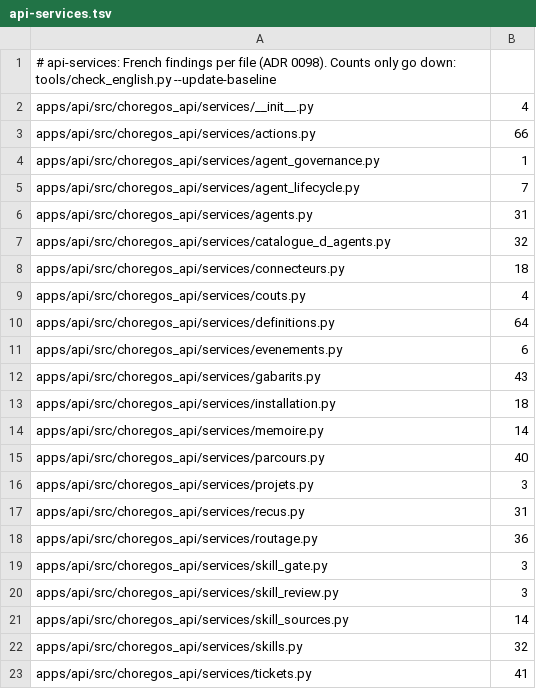
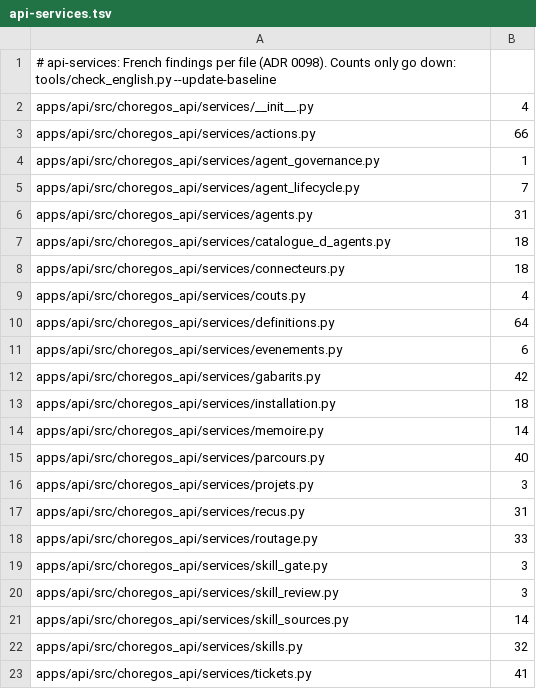
Before and after one commit to VargaFoundation/choregos, a TSV file: tools/english_baseline/api-services.tsv, drawn as a sheet.

```diff
--- a/tools/english_baseline/api-services.tsv
+++ b/tools/english_baseline/api-services.tsv
@@ -6,3 +6,3 @@ apps/api/src/choregos_api/services/agent_lifecycle.py	7
 apps/api/src/choregos_api/services/agents.py	31
-apps/api/src/choregos_api/services/catalogue_d_agents.py	32
+apps/api/src/choregos_api/services/catalogue_d_agents.py	18
 apps/api/src/choregos_api/services/connecteurs.py	18
@@ -11,3 +11,3 @@ apps/api/src/choregos_api/services/definitions.py	64
 apps/api/src/choregos_api/services/evenements.py	6
-apps/api/src/choregos_api/services/gabarits.py	43
+apps/api/src/choregos_api/services/gabarits.py	42
 apps/api/src/choregos_api/services/installation.py	18
@@ -17,3 +17,3 @@ apps/api/src/choregos_api/services/projets.py	3
 apps/api/src/choregos_api/services/recus.py	31
-apps/api/src/choregos_api/services/routage.py	36
+apps/api/src/choregos_api/services/routage.py	33
 apps/api/src/choregos_api/services/skill_gate.py	3
```
Also changed, not shown: tools/english_baseline/docs-plan.tsv, tools/english_baseline/repo.tsv, 18 other files.
